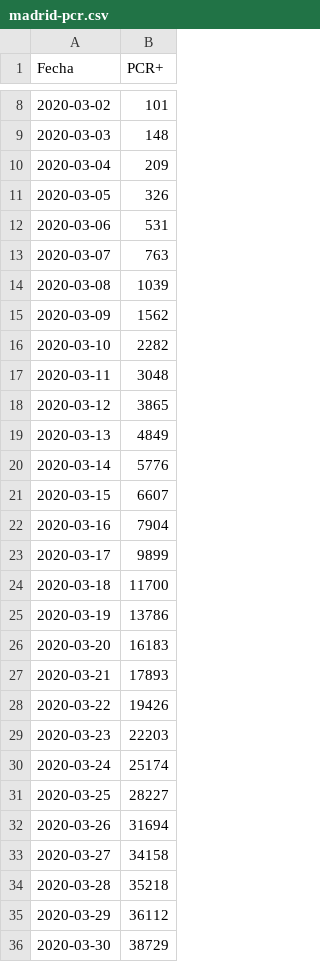
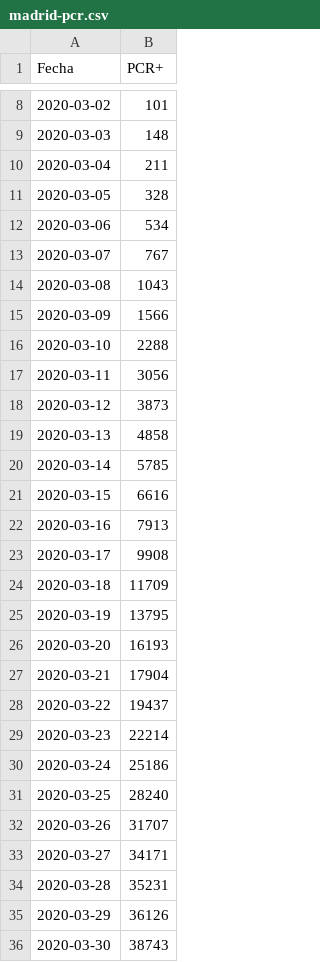
Before and after one commit to alfonsotwr/snippets, a CSV file: covidia-cam/madrid-pcr.csv, drawn as a sheet; only a part is shown, gaps mark what is left out; the diff covers the shown part only.

```diff
--- a/covidia-cam/madrid-pcr.csv
+++ b/covidia-cam/madrid-pcr.csv
@@ -9,28 +9,28 @@ Fecha,PCR+
 2020-03-03,148
-2020-03-04,209
-2020-03-05,326
-2020-03-06,531
-2020-03-07,763
-2020-03-08,1039
-2020-03-09,1562
-2020-03-10,2282
-2020-03-11,3048
-2020-03-12,3865
-2020-03-13,4849
-2020-03-14,5776
-2020-03-15,6607
-2020-03-16,7904
-2020-03-17,9899
-2020-03-18,11700
-2020-03-19,13786
-2020-03-20,16183
-2020-03-21,17893
-2020-03-22,19426
-2020-03-23,22203
-2020-03-24,25174
-2020-03-25,28227
-2020-03-26,31694
-2020-03-27,34158
-2020-03-28,35218
-2020-03-29,36112
-2020-03-30,38729
+2020-03-04,211
+2020-03-05,328
+2020-03-06,534
+2020-03-07,767
+2020-03-08,1043
+2020-03-09,1566
+2020-03-10,2288
+2020-03-11,3056
+2020-03-12,3873
+2020-03-13,4858
+2020-03-14,5785
+2020-03-15,6616
+2020-03-16,7913
+2020-03-17,9908
+2020-03-18,11709
+2020-03-19,13795
+2020-03-20,16193
+2020-03-21,17904
+2020-03-22,19437
+2020-03-23,22214
+2020-03-24,25186
+2020-03-25,28240
+2020-03-26,31707
+2020-03-27,34171
+2020-03-28,35231
+2020-03-29,36126
+2020-03-30,38743
```
Also changed, not shown: 1 added row and 167 edited cells elsewhere in this file, covidia-cam/madrid-series.csv.
